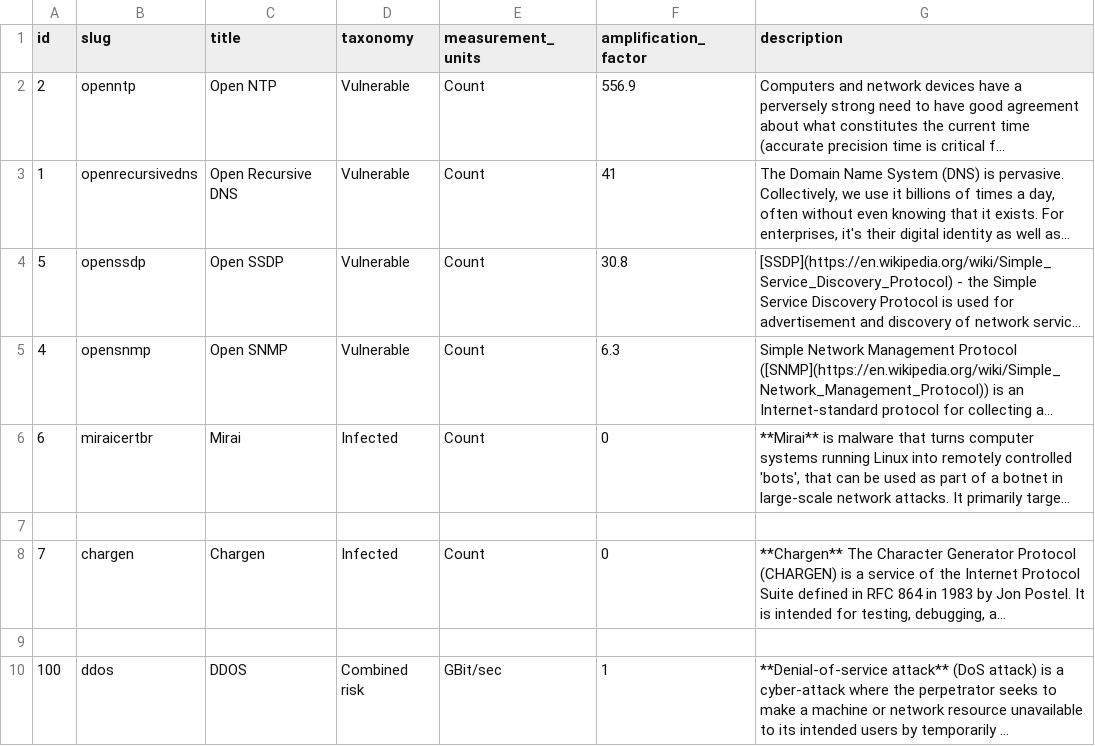
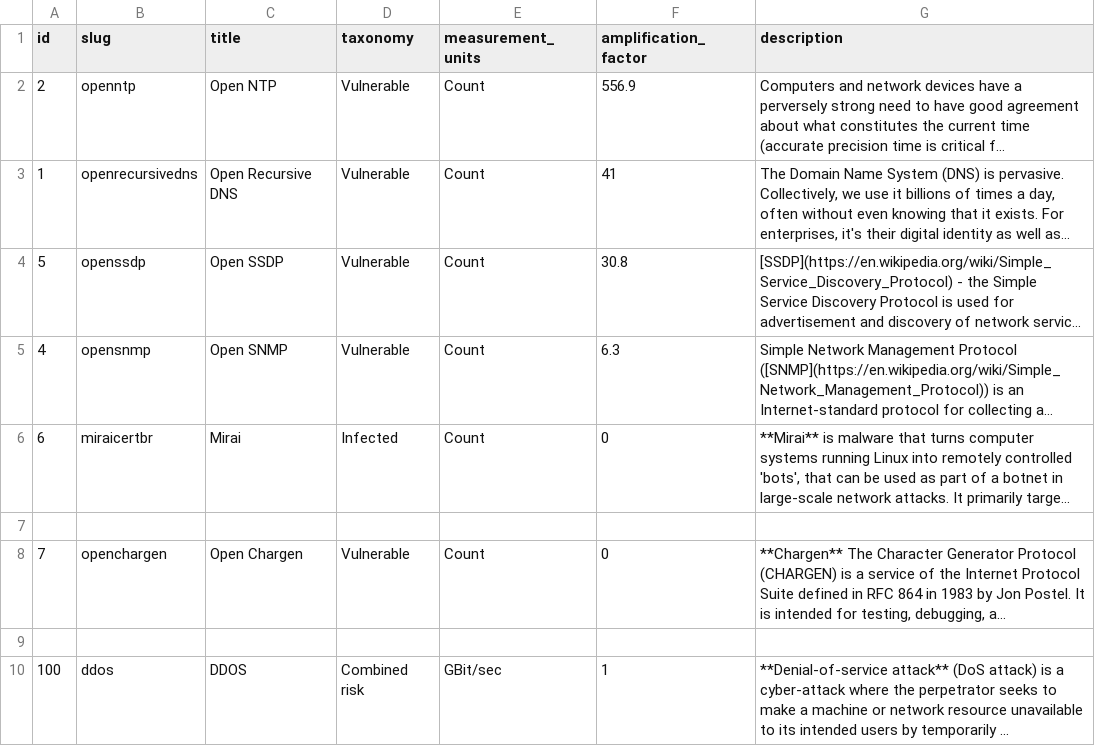
Before and after one commit to cybergreen-net/refdata-risk, a CSV file: data/risk.csv, drawn as a sheet; long unchanged cells end in …; the diff names each change by its address in the sheet, - before the commit and + after, or states it on an @@ line.

Commit message:
updated chargen risk

```diff
--- a/data/risk.csv
+++ b/data/risk.csv
-B8 (slug): chargen
+B8 (slug): openchargen
-C8 (title): Chargen
+C8 (title): Open Chargen
-D8 (taxonomy): Infected
+D8 (taxonomy): Vulnerable
```
